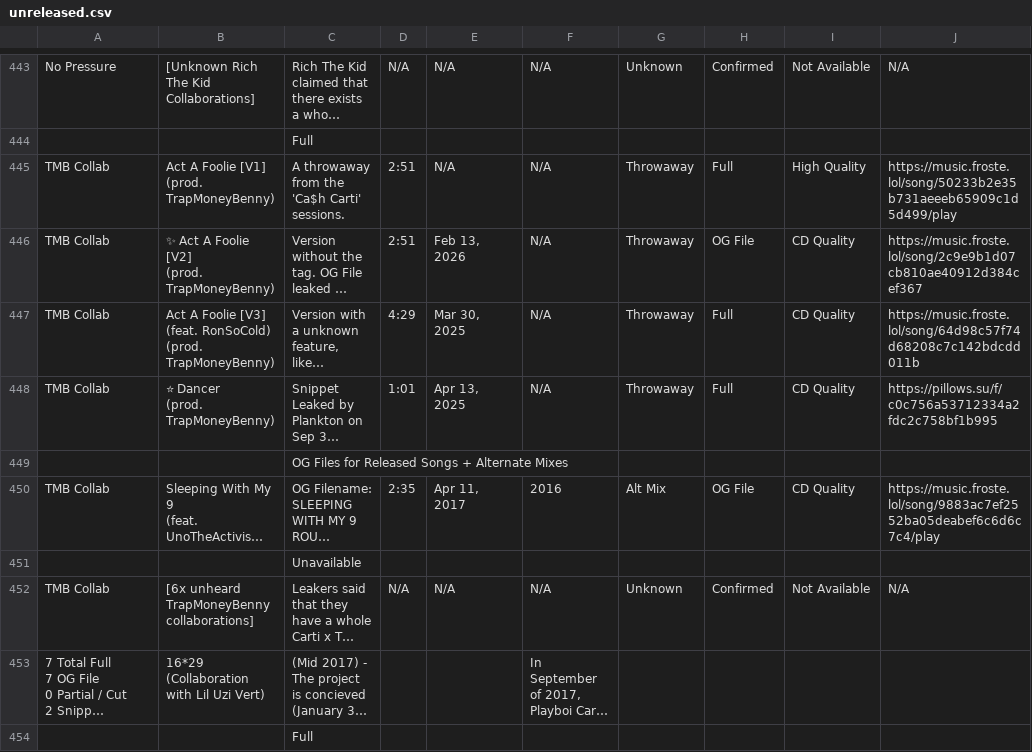
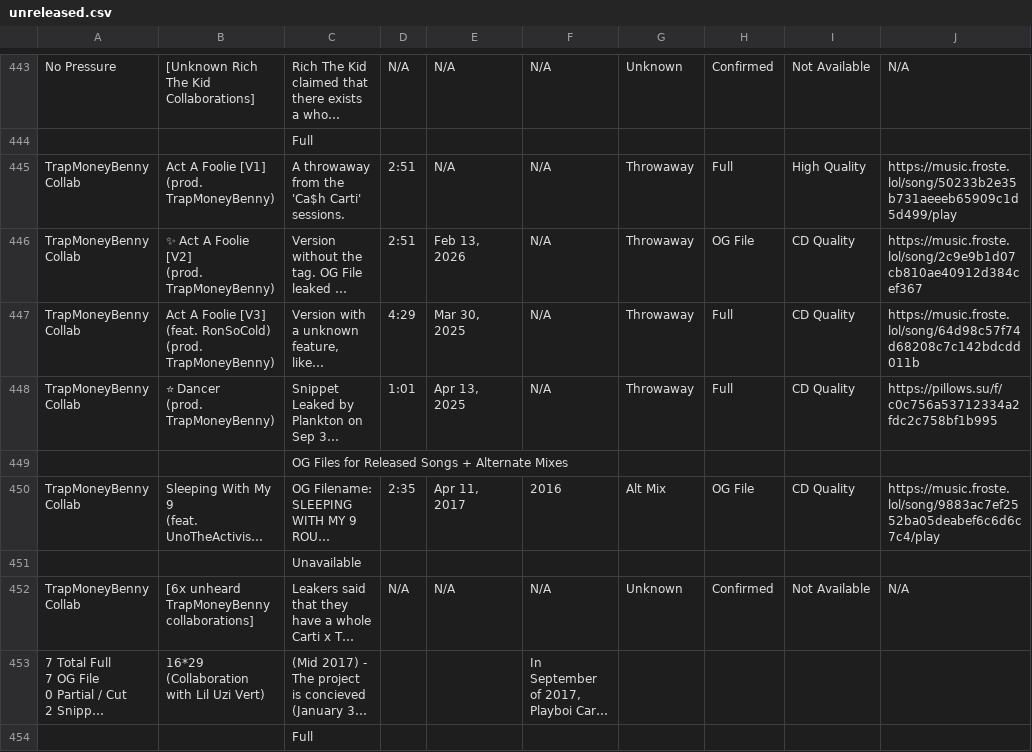
Before and after one commit to childsmax56-png/VAMPgold, a CSV file: public/data/unreleased.csv, drawn as a sheet; only a part is shown, gaps mark what is left out; long unchanged cells end in …; the diff names each change by its address in the sheet, - before the commit and + after, or states it on an @@ line.

```diff
--- a/public/data/unreleased.csv
+++ b/public/data/unreleased.csv
-A445:A448: TMB Collab
+A445:A448: TrapMoneyBenny Collab
-A450: TMB Collab
+A450: TrapMoneyBenny Collab
-A452: TMB Collab
+A452: TrapMoneyBenny Collab
```
Also changed, not shown: 2 other files.
